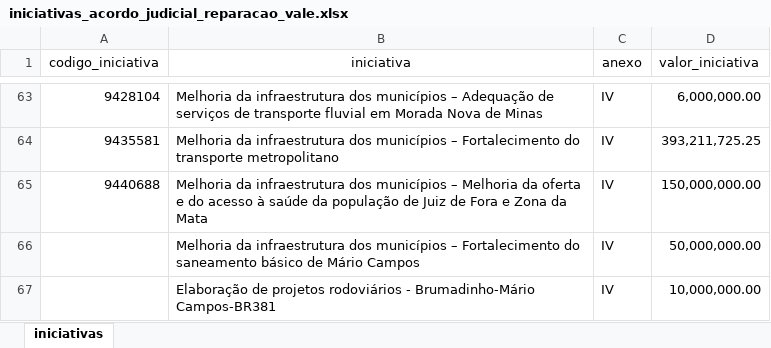
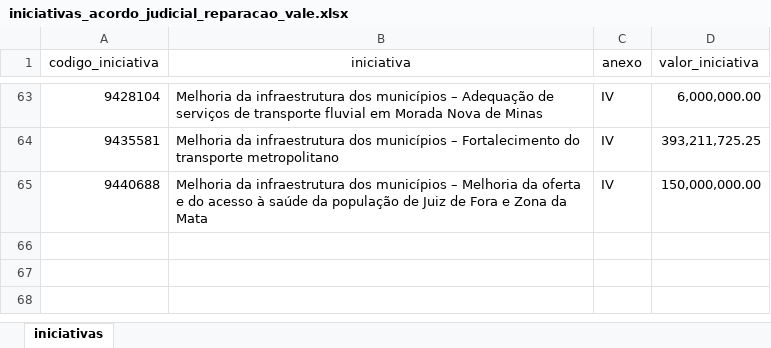
Before and after one commit to transparencia-mg/acordo-judicial-reparacao-vale-iniciativas, an Excel workbook: upload/iniciativas_acordo_judicial_reparacao_vale.xlsx, sheet iniciativas, drawn as a sheet; only a part is shown, gaps mark what is left out; values as stored, in another font and other column widths than the file's, no borders; the diff names each change by its address in the sheet, - before the commit and + after, or states it on an @@ line.

Commit message:
Add files via upload

```diff
--- a/upload/iniciativas_acordo_judicial_reparacao_vale.xlsx (sheet iniciativas)
+++ b/upload/iniciativas_acordo_judicial_reparacao_vale.xlsx (sheet iniciativas)
-row 66:  | Melhoria da infraestrutura dos municípios – Fortalecimento do saneamento básico de Mário Campos | IV | 50,000,000.00
-row 67:  | Elaboração de projetos rodoviários - Brumadinho-Mário Campos-BR381 | IV | 10,000,000.00
```
